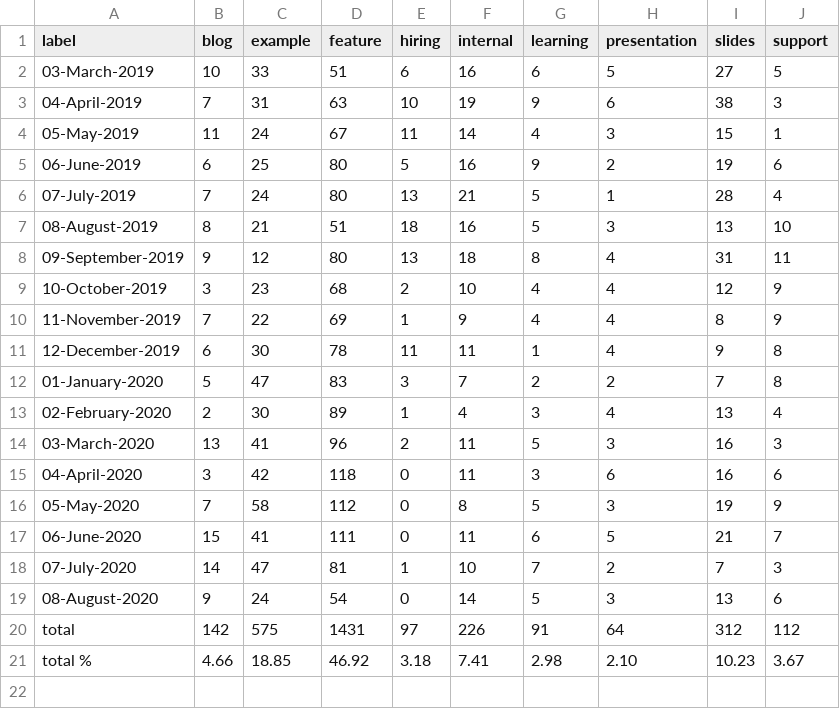
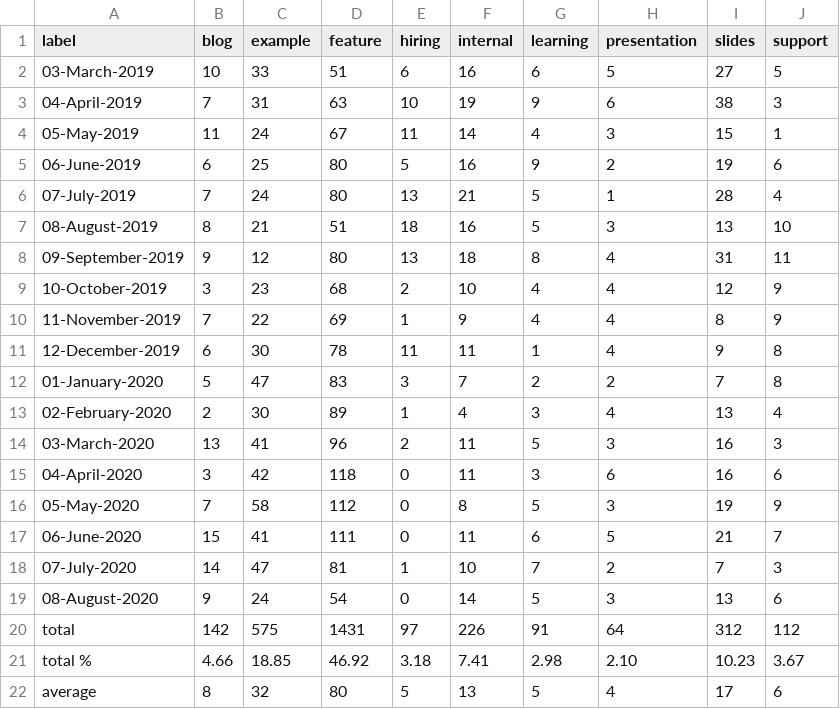
Before and after one commit to bahmutov/daily-logs, a CSV file: counted.csv, drawn as a sheet; the diff names each change by its address in the sheet, - before the commit and + after, or states it on an @@ line.

```diff
--- a/counted.csv
+++ b/counted.csv
+row 22: average | 8 | 32 | 80 | 5 | 13 | 5 | 4 | 17 | 6
```
Also changed, not shown: 5 other files.
